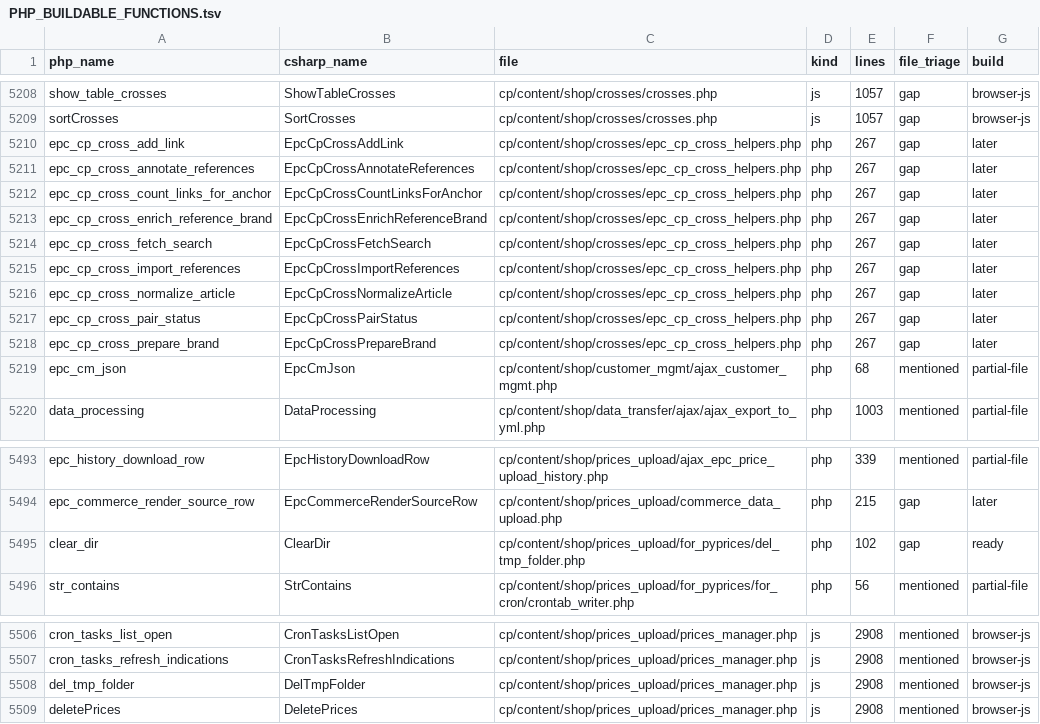
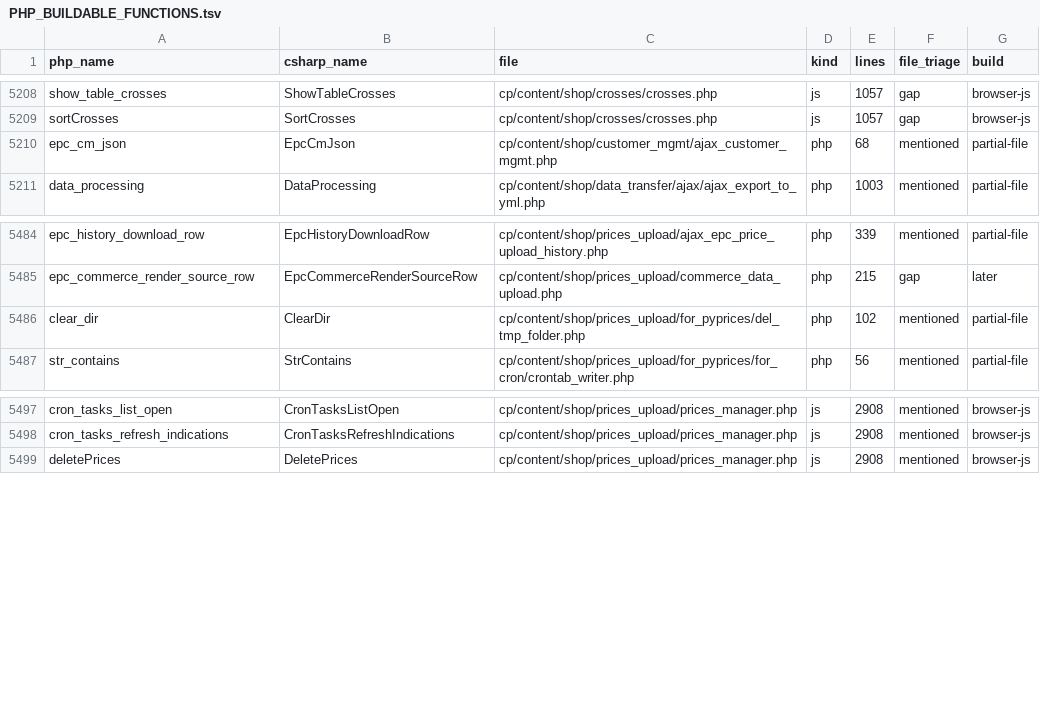
Before and after one commit to epartscart/ecomae, a TSV file: docs/migration/inventory/PHP_BUILDABLE_FUNCTIONS.tsv, drawn as a sheet; only a part is shown, gaps mark what is left out.

```diff
--- a/docs/migration/inventory/PHP_BUILDABLE_FUNCTIONS.tsv
+++ b/docs/migration/inventory/PHP_BUILDABLE_FUNCTIONS.tsv
@@ -5209,11 +5209,2 @@ show_table_crosses	ShowTableCrosses	cp/content/shop/crosses/crosses.php	js	1057
 sortCrosses	SortCrosses	cp/content/shop/crosses/crosses.php	js	1057	gap	browser-js
-epc_cp_cross_add_link	EpcCpCrossAddLink	cp/content/shop/crosses/epc_cp_cross_helpers.php	php	267	gap	later
-epc_cp_cross_annotate_references	EpcCpCrossAnnotateReferences	cp/content/shop/crosses/epc_cp_cross_helpers.php	php	267	gap	later
-epc_cp_cross_count_links_for_anchor	EpcCpCrossCountLinksForAnchor	cp/content/shop/crosses/epc_cp_cross_helpers.php	php	267	gap	later
-epc_cp_cross_enrich_reference_brand	EpcCpCrossEnrichReferenceBrand	cp/content/shop/crosses/epc_cp_cross_helpers.php	php	267	gap	later
-epc_cp_cross_fetch_search	EpcCpCrossFetchSearch	cp/content/shop/crosses/epc_cp_cross_helpers.php	php	267	gap	later
-epc_cp_cross_import_references	EpcCpCrossImportReferences	cp/content/shop/crosses/epc_cp_cross_helpers.php	php	267	gap	later
-epc_cp_cross_normalize_article	EpcCpCrossNormalizeArticle	cp/content/shop/crosses/epc_cp_cross_helpers.php	php	267	gap	later
-epc_cp_cross_pair_status	EpcCpCrossPairStatus	cp/content/shop/crosses/epc_cp_cross_helpers.php	php	267	gap	later
-epc_cp_cross_prepare_brand	EpcCpCrossPrepareBrand	cp/content/shop/crosses/epc_cp_cross_helpers.php	php	267	gap	later
 epc_cm_json	EpcCmJson	cp/content/shop/customer_mgmt/ajax_customer_mgmt.php	php	68	mentioned	partial-file
@@ -5494,3 +5485,3 @@ epc_history_download_row	EpcHistoryDownloadRow	cp/content/shop/prices_upload/aja
 epc_commerce_render_source_row	EpcCommerceRenderSourceRow	cp/content/shop/prices_upload/commerce_data_upload.php	php	215	gap	later
-clear_dir	ClearDir	cp/content/shop/prices_upload/for_pyprices/del_tmp_folder.php	php	102	gap	ready
+clear_dir	ClearDir	cp/content/shop/prices_upload/for_pyprices/del_tmp_folder.php	php	102	mentioned	partial-file
 str_contains	StrContains	cp/content/shop/prices_upload/for_pyprices/for_cron/crontab_writer.php	php	56	mentioned	partial-file
@@ -5507,3 +5498,2 @@ cron_tasks_list_open	CronTasksListOpen	cp/content/shop/prices_upload/prices_mana
 cron_tasks_refresh_indications	CronTasksRefreshIndications	cp/content/shop/prices_upload/prices_manager.php	js	2908	mentioned	browser-js
-del_tmp_folder	DelTmpFolder	cp/content/shop/prices_upload/prices_manager.php	js	2908	mentioned	browser-js
 deletePrices	DeletePrices	cp/content/shop/prices_upload/prices_manager.php	js	2908	mentioned	browser-js
```
Also changed, not shown: 12 other files.
